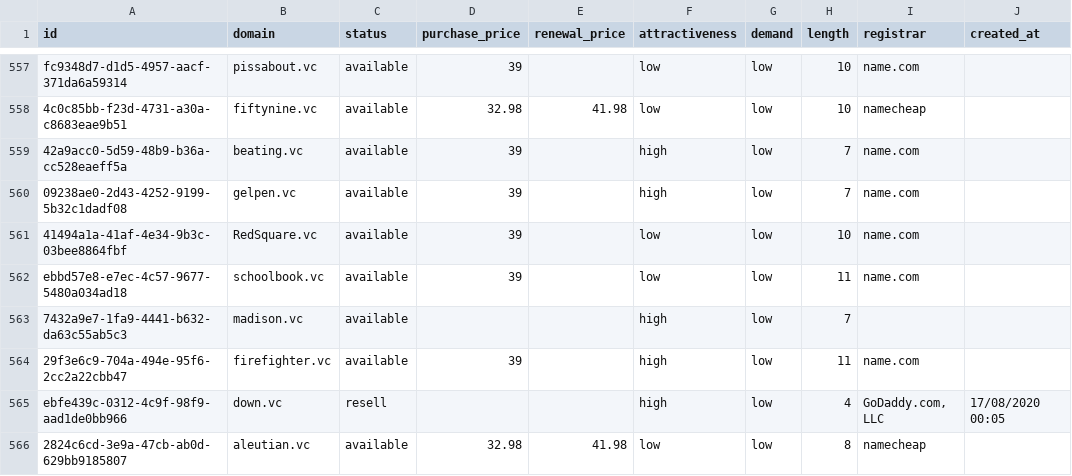
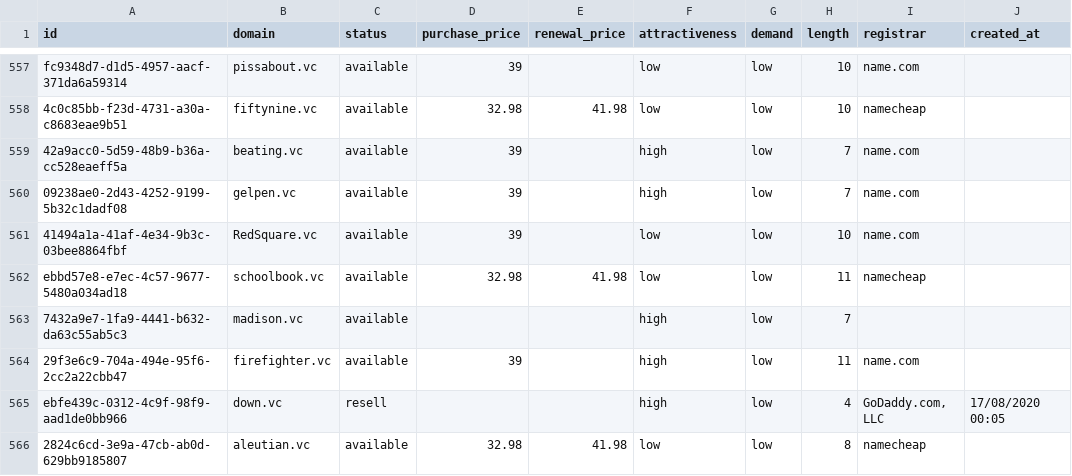
Before and after one commit to UniqueDomains/vc-oneword-domains, a CSV file: vc.csv, drawn as a sheet; only a part is shown, gaps mark what is left out; the diff names each change by its address in the sheet, - before the commit and + after, or states it on an @@ line.

Commit message:
Domains update

```diff
--- a/vc.csv
+++ b/vc.csv
-D562 (purchase_price): 39
+D562 (purchase_price): 32.98
-E562 (renewal_price): (empty)
+E562 (renewal_price): 41.98
-I562 (registrar): name.com
+I562 (registrar): namecheap
```
Also changed, not shown: 4 other files.
